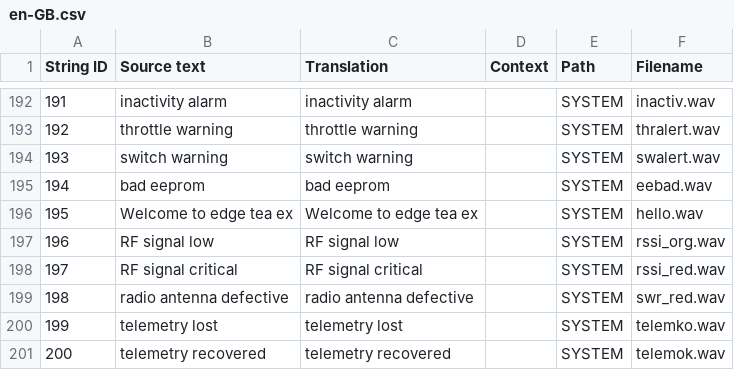
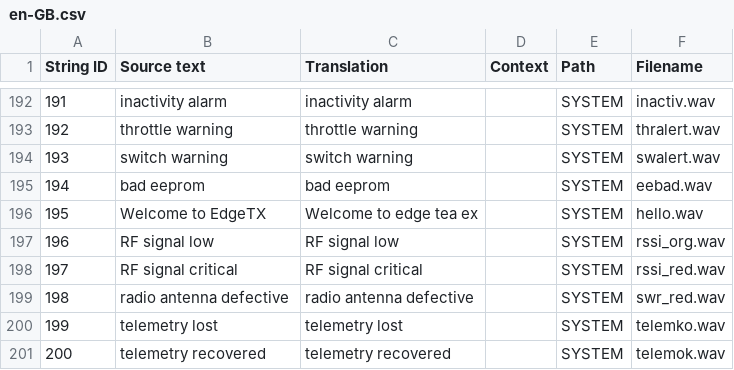
Before and after one commit to EdgeTX/edgetx-sdcard-sounds, a CSV file: voices/en-GB.csv, drawn as a sheet; only a part is shown, gaps mark what is left out.

Commit message:
chore(EN): Source text can be non-phonetic

```diff
--- a/voices/en-GB.csv
+++ b/voices/en-GB.csv
@@ -195,3 +195,3 @@
 "194","bad eeprom","bad eeprom","","SYSTEM","eebad.wav"
-"195","Welcome to edge tea ex","Welcome to edge tea ex","","SYSTEM","hello.wav"
+"195","Welcome to EdgeTX","Welcome to edge tea ex","","SYSTEM","hello.wav"
 "196","RF signal low","RF signal low","","SYSTEM","rssi_org.wav"
```
Also changed, not shown: voices/en-US.csv.
